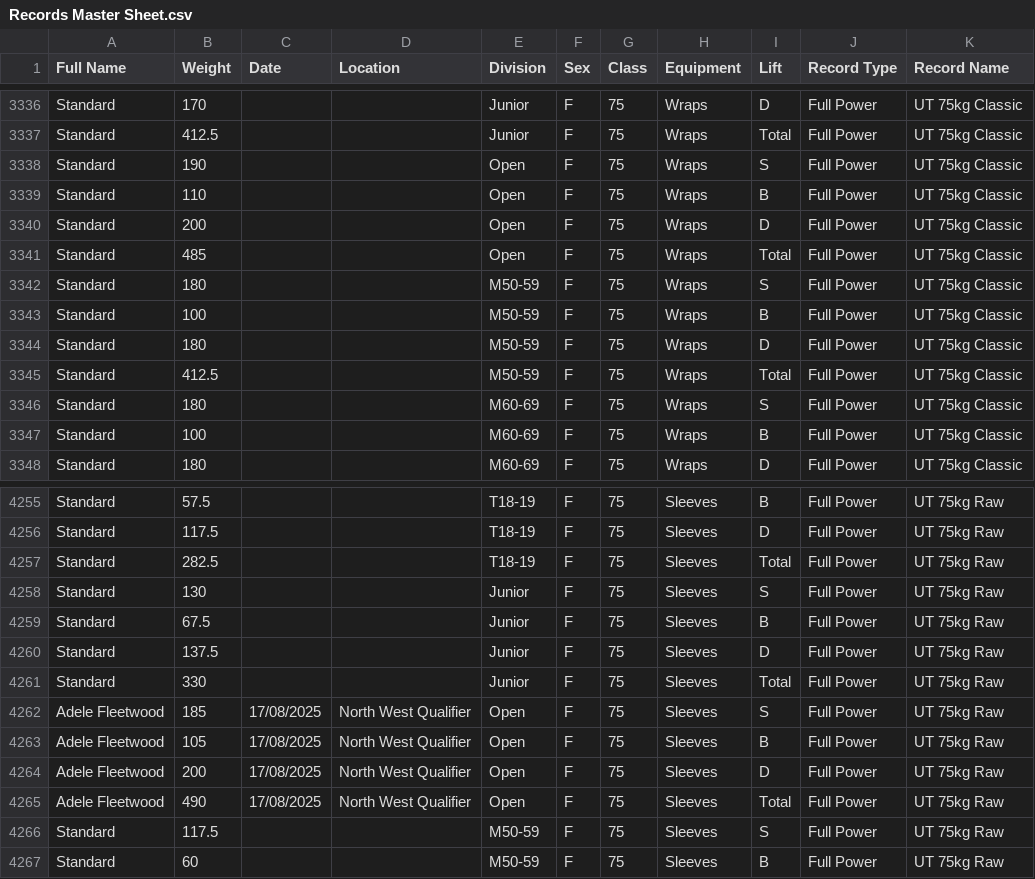
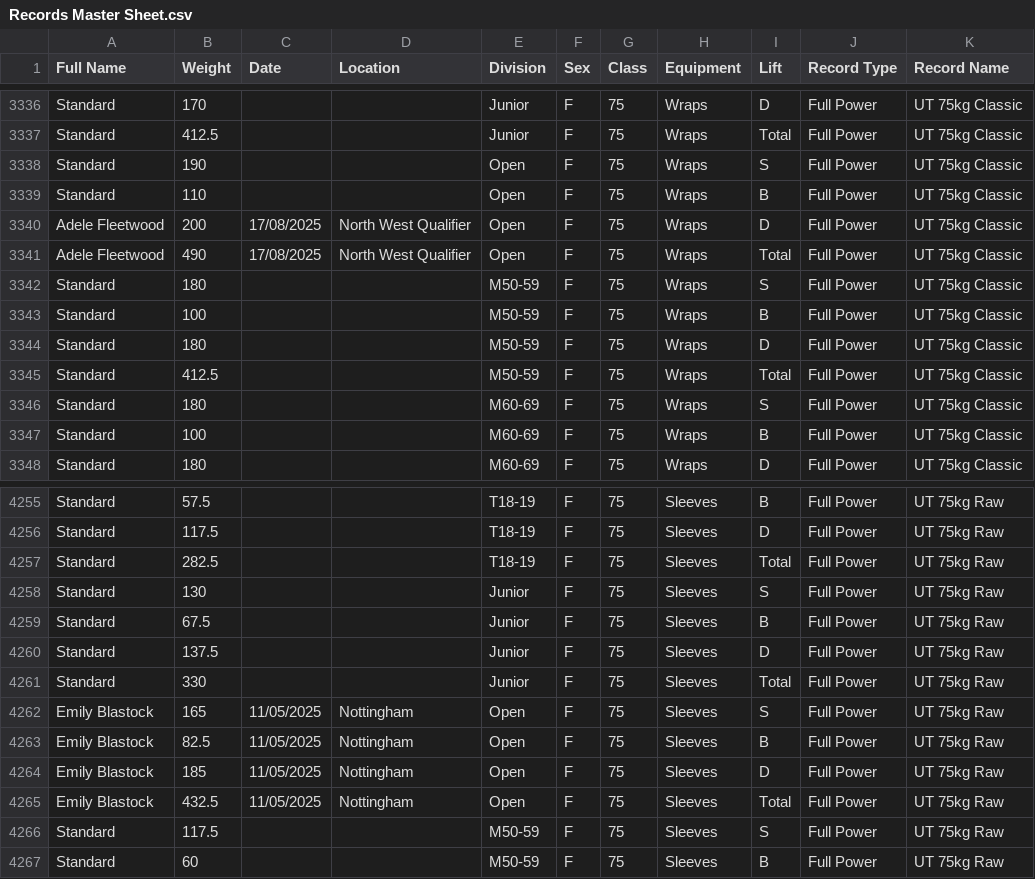
Before and after one commit to AdamWRPF/records, a CSV file: Records Master Sheet.csv, drawn as a sheet; only a part is shown, gaps mark what is left out.

Commit message:
Add files via upload

```diff
--- a/Records Master Sheet.csv
+++ b/Records Master Sheet.csv
@@ -3339,4 +3339,4 @@ Standard,190,,,Open,F,75,Wraps,S,Full Power,UT 75kg Classic
 Standard,110,,,Open,F,75,Wraps,B,Full Power,UT 75kg Classic
-Standard,200,,,Open,F,75,Wraps,D,Full Power,UT 75kg Classic
-Standard,485,,,Open,F,75,Wraps,Total,Full Power,UT 75kg Classic
+Adele Fleetwood,200,17/08/2025,North West Qualifier,Open,F,75,Wraps,D,Full Power,UT 75kg Classic
+Adele Fleetwood,490,17/08/2025,North West Qualifier,Open,F,75,Wraps,Total,Full Power,UT 75kg Classic
 Standard,180,,,M50-59,F,75,Wraps,S,Full Power,UT 75kg Classic
@@ -4261,6 +4261,6 @@ Standard,137.5,,,Junior,F,75,Sleeves,D,Full Power,UT 75kg Raw
 Standard,330,,,Junior,F,75,Sleeves,Total,Full Power,UT 75kg Raw
-Adele Fleetwood,185,17/08/2025,North West Qualifier,Open,F,75,Sleeves,S,Full Power,UT 75kg Raw
-Adele Fleetwood,105,17/08/2025,North West Qualifier,Open,F,75,Sleeves,B,Full Power,UT 75kg Raw
-Adele Fleetwood,200,17/08/2025,North West Qualifier,Open,F,75,Sleeves,D,Full Power,UT 75kg Raw
-Adele Fleetwood,490,17/08/2025,North West Qualifier,Open,F,75,Sleeves,Total,Full Power,UT 75kg Raw
+Emily Blastock,165,11/05/2025,Nottingham,Open,F,75,Sleeves,S,Full Power,UT 75kg Raw
+Emily Blastock,82.5,11/05/2025,Nottingham,Open,F,75,Sleeves,B,Full Power,UT 75kg Raw
+Emily Blastock,185,11/05/2025,Nottingham,Open,F,75,Sleeves,D,Full Power,UT 75kg Raw
+Emily Blastock,432.5,11/05/2025,Nottingham,Open,F,75,Sleeves,Total,Full Power,UT 75kg Raw
 Standard,117.5,,,M50-59,F,75,Sleeves,S,Full Power,UT 75kg Raw
```
